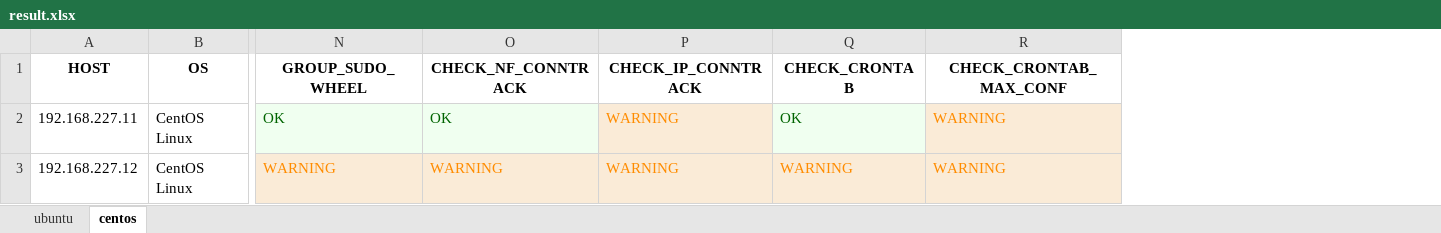
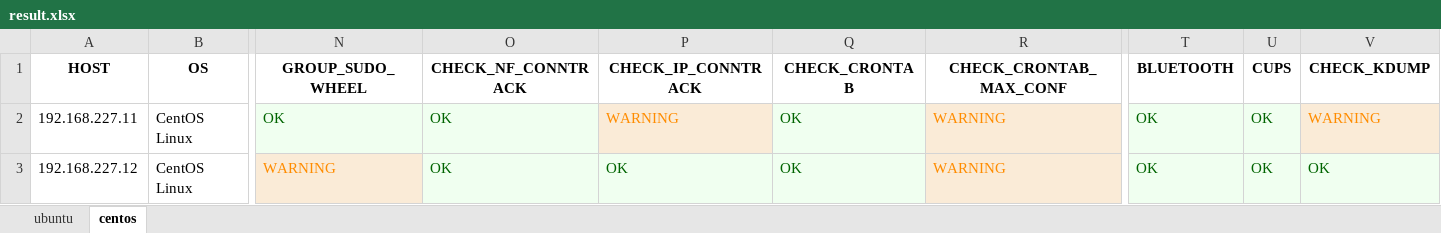
Before and after one commit to hoabeo95/system-tools, an Excel workbook: result.xlsx, sheet centos, drawn as a sheet; only a part is shown, gaps mark what is left out; values as stored, in another font and other column widths than the file's, no borders; the diff names each change by its address in the sheet, - before the commit and + after, or states it on an @@ line.

```diff
--- a/result.xlsx (sheet centos)
+++ b/result.xlsx (sheet centos)
+column T (BLUETOOTH), rows 2-3: OK | OK
+column U (CUPS), rows 2-3: OK | OK
+column V (CHECK_KDUMP), rows 2-3: WARNING | OK
-O3 (CHECK_NF_CONNTRACK): WARNING
+O3 (CHECK_NF_CONNTRACK): OK
@@ O3:Q3 fill: #FAEBD7 → #F0FFF0, text colour: #FF8C00 → #006400 @@
-P3 (CHECK_IP_CONNTRACK): WARNING
+P3 (CHECK_IP_CONNTRACK): OK
-Q3 (CHECK_CRONTAB): WARNING
+Q3 (CHECK_CRONTAB): OK
```
Also changed, not shown: sheet ubuntu, 4 other files.
